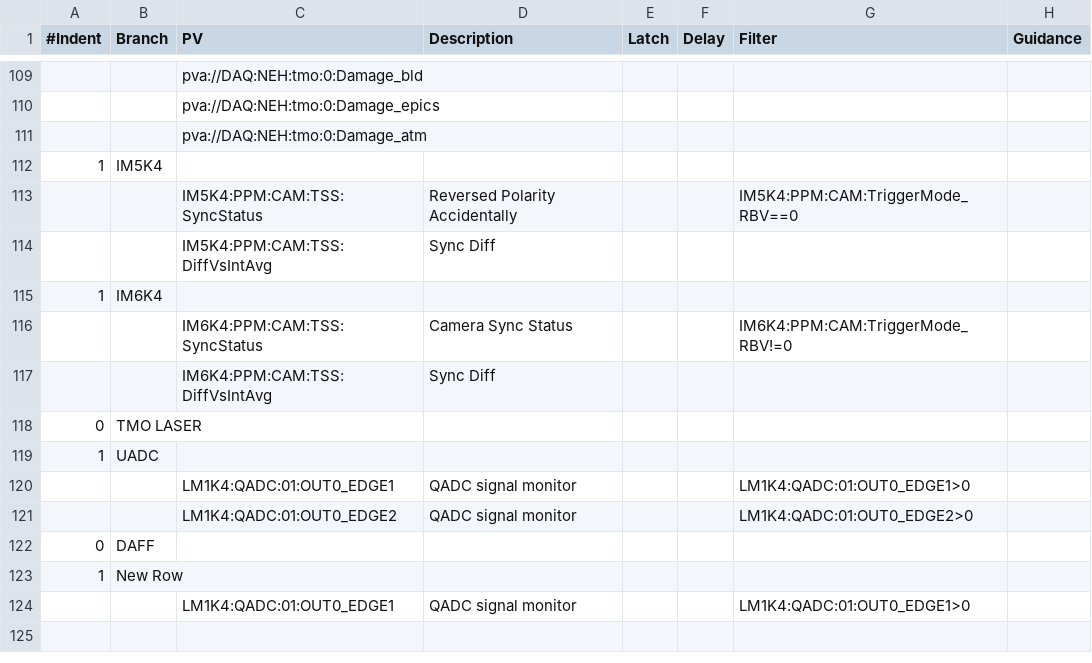
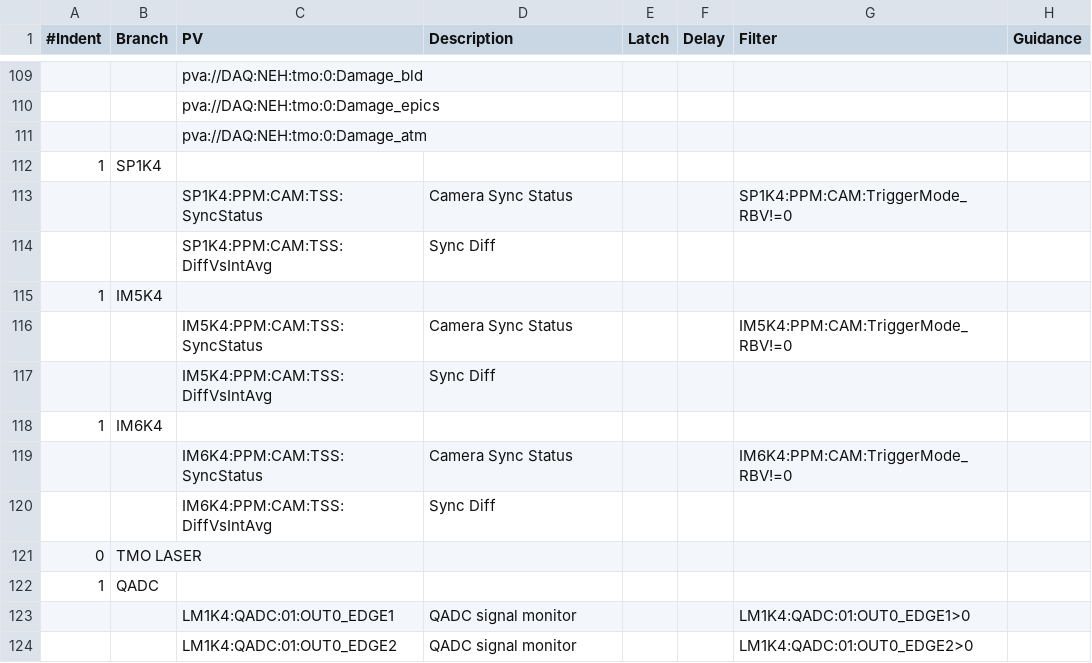
Before and after one commit to tongju12/pcds-nalms, a CSV file: Spreadsheet/KFE/TMO-alarms.csv, drawn as a sheet; only a part is shown, gaps mark what is left out.

Commit message:
reverting tmo csv

```diff
--- a/Spreadsheet/KFE/TMO-alarms.csv
+++ b/Spreadsheet/KFE/TMO-alarms.csv
@@ -111,4 +111,7 @@
 ,,pva://DAQ:NEH:tmo:0:Damage_atm,,,,,
+1,SP1K4,,,,,,
+,,SP1K4:PPM:CAM:TSS:SyncStatus,Camera Sync Status,,,SP1K4:PPM:CAM:TriggerMode_RBV!=0,
+,,SP1K4:PPM:CAM:TSS:DiffVsIntAvg,Sync Diff,,,,
 1,IM5K4,,,,,,
-,,IM5K4:PPM:CAM:TSS:SyncStatus,Reversed Polarity Accidentally,,,IM5K4:PPM:CAM:TriggerMode_RBV==0,
+,,IM5K4:PPM:CAM:TSS:SyncStatus,Camera Sync Status,,,IM5K4:PPM:CAM:TriggerMode_RBV!=0,
 ,,IM5K4:PPM:CAM:TSS:DiffVsIntAvg,Sync Diff,,,,
@@ -118,7 +121,4 @@
 0,TMO LASER,,,,,,
-1,UADC,,,,,,
+1,QADC,,,,,,
 ,,LM1K4:QADC:01:OUT0_EDGE1,QADC signal monitor,,,LM1K4:QADC:01:OUT0_EDGE1>0,
 ,,LM1K4:QADC:01:OUT0_EDGE2,QADC signal monitor,,,LM1K4:QADC:01:OUT0_EDGE2>0,
-0,DAFF,,,,,,
-1,New Row,,,,,,
-,,LM1K4:QADC:01:OUT0_EDGE1,QADC signal monitor,,,LM1K4:QADC:01:OUT0_EDGE1>0,
```
